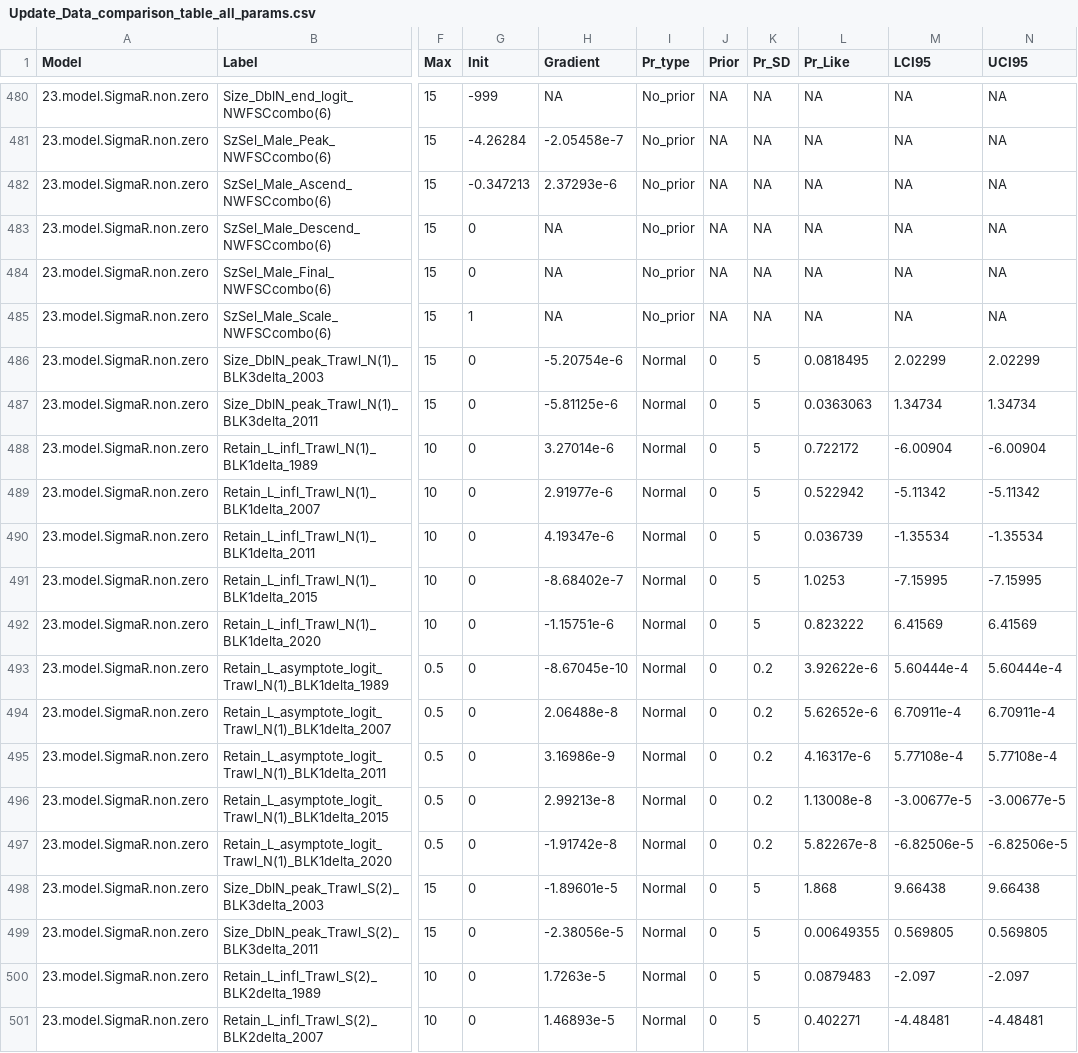
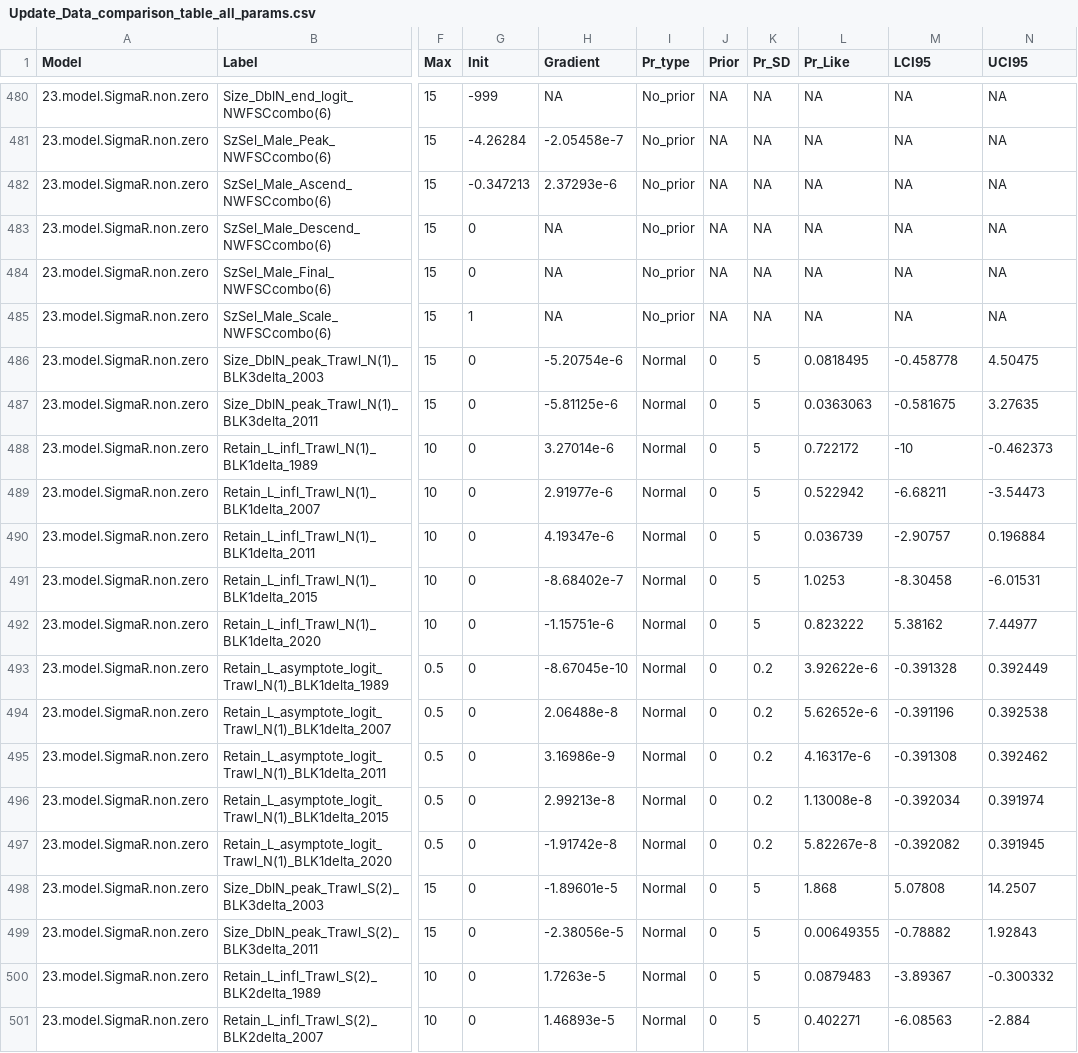
Before and after one commit to pfmc-assessments/shortspine_thornyhead_2023, a CSV file: model/Sensitivity_Anal/STAR_Panel/5.18_SigmaR_non_sum_to_zero/Update_Data_comparison_table_all_params.csv, drawn as a sheet; only a part is shown, gaps mark what is left out; the diff covers the shown part only; the diff names each change by its address in the sheet, - before the commit and + after, or states it on an @@ line.

Commit message:
sigmaR no sum to zero with hess

```diff
--- a/model/Sensitivity_Anal/STAR_Panel/5.18_SigmaR_non_sum_to_zero/Update_Data_comparison_table_all_params.csv
+++ b/model/Sensitivity_Anal/STAR_Panel/5.18_SigmaR_non_sum_to_zero/Update_Data_comparison_table_all_params.csv
-M486 (LCI95): 2.02299
+M486 (LCI95): -0.458778
-N486 (UCI95): 2.02299
+N486 (UCI95): 4.50475
-M487 (LCI95): 1.34734
+M487 (LCI95): -0.581675
-N487 (UCI95): 1.34734
+N487 (UCI95): 3.27635
-M488 (LCI95): -6.00904
+M488 (LCI95): -10
-N488 (UCI95): -6.00904
+N488 (UCI95): -0.462373
-M489 (LCI95): -5.11342
+M489 (LCI95): -6.68211
-N489 (UCI95): -5.11342
+N489 (UCI95): -3.54473
-M490 (LCI95): -1.35534
+M490 (LCI95): -2.90757
-N490 (UCI95): -1.35534
+N490 (UCI95): 0.196884
-M491 (LCI95): -7.15995
+M491 (LCI95): -8.30458
-N491 (UCI95): -7.15995
+N491 (UCI95): -6.01531
-M492 (LCI95): 6.41569
+M492 (LCI95): 5.38162
-N492 (UCI95): 6.41569
+N492 (UCI95): 7.44977
-M493 (LCI95): 5.60444e-4
+M493 (LCI95): -0.391328
-N493 (UCI95): 5.60444e-4
+N493 (UCI95): 0.392449
-M494 (LCI95): 6.70911e-4
+M494 (LCI95): -0.391196
-N494 (UCI95): 6.70911e-4
+N494 (UCI95): 0.392538
-M495 (LCI95): 5.77108e-4
+M495 (LCI95): -0.391308
-N495 (UCI95): 5.77108e-4
+N495 (UCI95): 0.392462
-M496 (LCI95): -3.00677e-5
+M496 (LCI95): -0.392034
-N496 (UCI95): -3.00677e-5
+N496 (UCI95): 0.391974
-M497 (LCI95): -6.82506e-5
+M497 (LCI95): -0.392082
-N497 (UCI95): -6.82506e-5
+N497 (UCI95): 0.391945
-M498 (LCI95): 9.66438
+M498 (LCI95): 5.07808
-N498 (UCI95): 9.66438
+N498 (UCI95): 14.2507
-M499 (LCI95): 0.569805
+M499 (LCI95): -0.78882
-N499 (UCI95): 0.569805
+N499 (UCI95): 1.92843
-M500 (LCI95): -2.097
+M500 (LCI95): -3.89367
-N500 (UCI95): -2.097
+N500 (UCI95): -0.300332
-M501 (LCI95): -4.48481
+M501 (LCI95): -6.08563
-N501 (UCI95): -4.48481
+N501 (UCI95): -2.884
```
Also changed, not shown: 16 edited cells elsewhere in this file, 47 other files.
